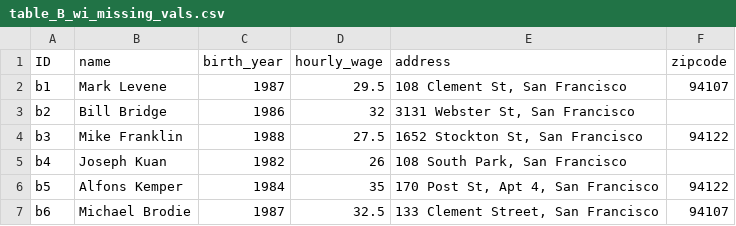
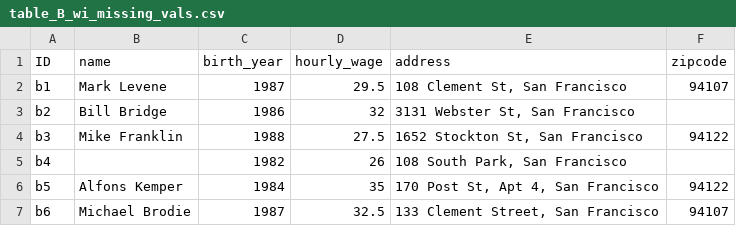
Before and after one commit to anhaidgroup/py_entitymatching, a CSV file: magellan/datasets/test_datasets/blocker/table_B_wi_missing_vals.csv, drawn as a sheet.

Commit message:
Added support for missing values in overlap blocker

```diff
--- a/magellan/datasets/test_datasets/blocker/table_B_wi_missing_vals.csv
+++ b/magellan/datasets/test_datasets/blocker/table_B_wi_missing_vals.csv
@@ -4,3 +4,3 @@ b2,Bill Bridge,1986,32,"3131 Webster St, San Francisco",
 b3,Mike Franklin,1988,27.5,"1652 Stockton St, San Francisco",94122
-b4,Joseph Kuan,1982,26,"108 South Park, San Francisco",
+b4,,1982,26,"108 South Park, San Francisco",
 b5,Alfons Kemper,1984,35,"170 Post St, Apt 4,  San Francisco",94122
```
Also changed, not shown: 2 other files.
